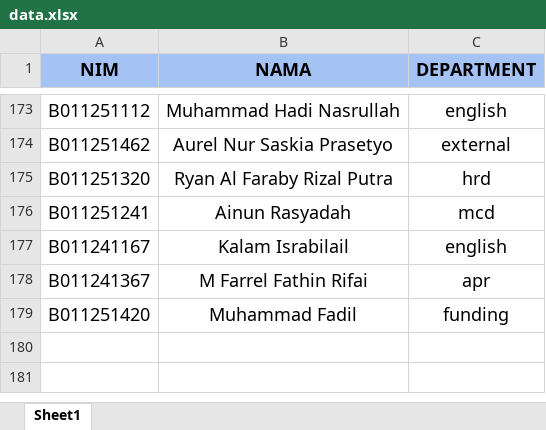
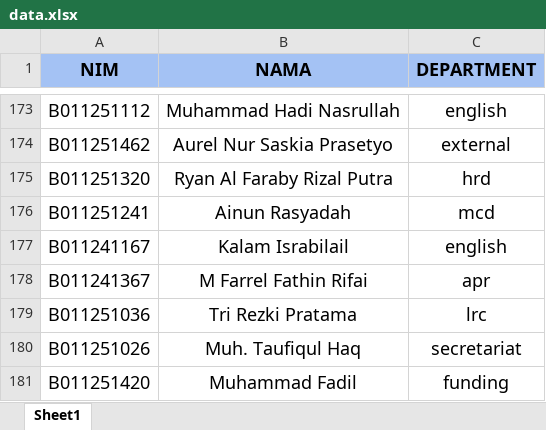
Before and after one commit to el-gasing/ALSA-Announcement, an Excel workbook: data.xlsx, sheet Sheet1, drawn as a sheet; only a part is shown, gaps mark what is left out; values as stored, in another font and other column widths than the file's, no borders; the diff names each change by its address in the sheet, - before the commit and + after, or states it on an @@ line.

Commit message:
Update participant data and department back button

```diff
--- a/data.xlsx (sheet Sheet1)
+++ b/data.xlsx (sheet Sheet1)
+row 179: B011251036 | Tri Rezki Pratama | lrc
+row 180: B011251026 | Muh. Taufiqul Haq | secretariat
```
Also changed, not shown: 5 other files.
